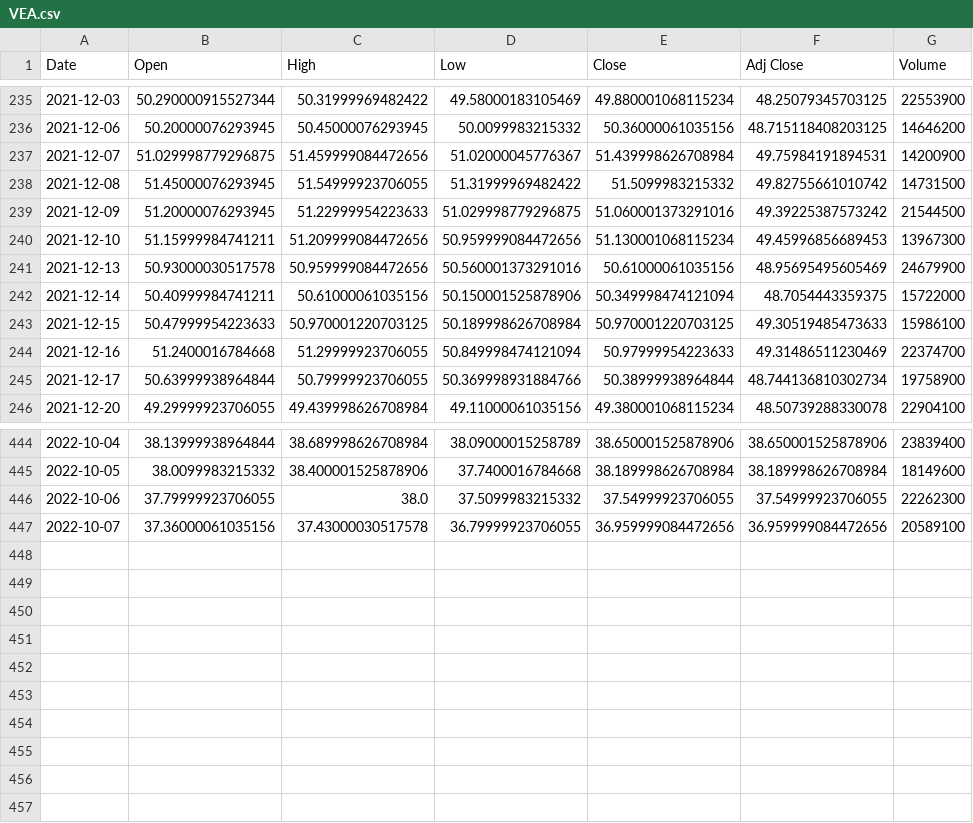
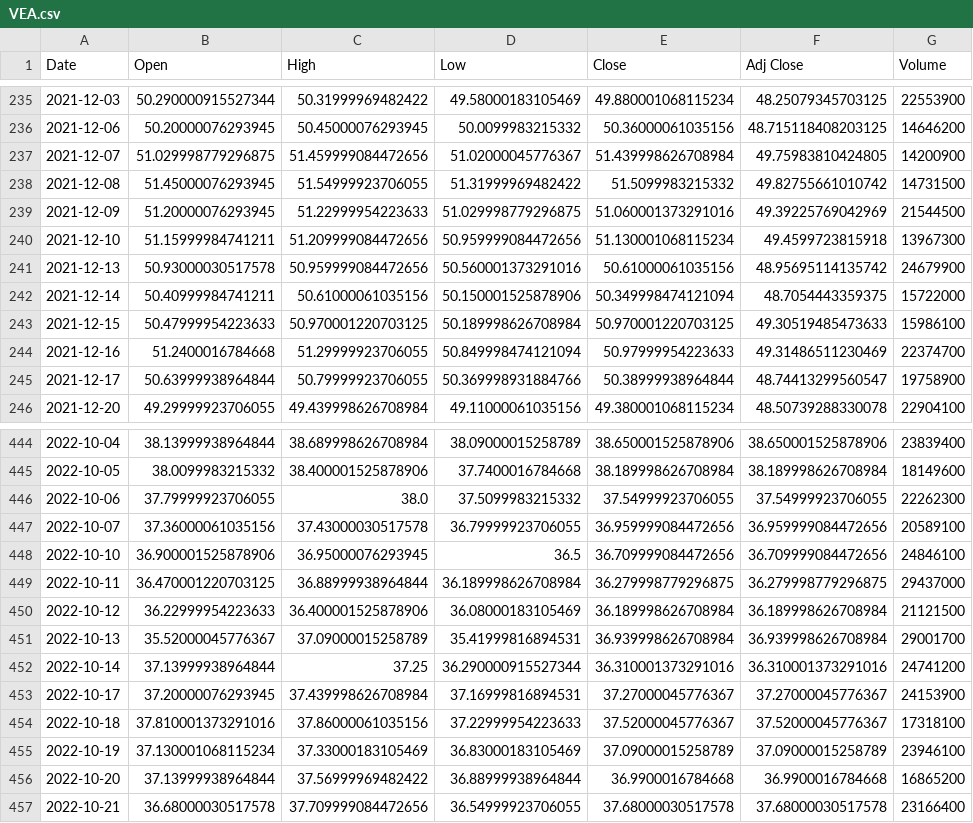
Before and after one commit to lkwoo/QuantTrading, a CSV file: Data/VEA.csv, drawn as a sheet; only a part is shown, gaps mark what is left out; the diff covers the shown part only.

```diff
--- a/Data/VEA.csv
+++ b/Data/VEA.csv
@@ -236,7 +236,7 @@ Date,Open,High,Low,Close,Adj Close,Volume
 2021-12-06,50.20000076293945,50.45000076293945,50.0099983215332,50.36000061035156,48.715118408203125,14646200
-2021-12-07,51.029998779296875,51.459999084472656,51.02000045776367,51.439998626708984,49.75984191894531,14200900
+2021-12-07,51.029998779296875,51.459999084472656,51.02000045776367,51.439998626708984,49.75983810424805,14200900
 2021-12-08,51.45000076293945,51.54999923706055,51.31999969482422,51.5099983215332,49.82755661010742,14731500
-2021-12-09,51.20000076293945,51.22999954223633,51.029998779296875,51.060001373291016,49.39225387573242,21544500
-2021-12-10,51.15999984741211,51.209999084472656,50.959999084472656,51.130001068115234,49.45996856689453,13967300
-2021-12-13,50.93000030517578,50.959999084472656,50.560001373291016,50.61000061035156,48.95695495605469,24679900
+2021-12-09,51.20000076293945,51.22999954223633,51.029998779296875,51.060001373291016,49.39225769042969,21544500
+2021-12-10,51.15999984741211,51.209999084472656,50.959999084472656,51.130001068115234,49.4599723815918,13967300
+2021-12-13,50.93000030517578,50.959999084472656,50.560001373291016,50.61000061035156,48.95695114135742,24679900
 2021-12-14,50.40999984741211,50.61000061035156,50.150001525878906,50.349998474121094,48.7054443359375,15722000
@@ -244,3 +244,3 @@ Date,Open,High,Low,Close,Adj Close,Volume
 2021-12-16,51.2400016784668,51.29999923706055,50.849998474121094,50.97999954223633,49.31486511230469,22374700
-2021-12-17,50.63999938964844,50.79999923706055,50.369998931884766,50.38999938964844,48.744136810302734,19758900
+2021-12-17,50.63999938964844,50.79999923706055,50.369998931884766,50.38999938964844,48.74413299560547,19758900
 2021-12-20,49.29999923706055,49.439998626708984,49.11000061035156,49.380001068115234,48.50739288330078,22904100
@@ -447 +447,11 @@ Date,Open,High,Low,Close,Adj Close,Volume
 2022-10-07,37.36000061035156,37.43000030517578,36.79999923706055,36.959999084472656,36.959999084472656,20589100
+2022-10-10,36.900001525878906,36.95000076293945,36.5,36.709999084472656,36.709999084472656,24846100
+2022-10-11,36.470001220703125,36.88999938964844,36.189998626708984,36.279998779296875,36.279998779296875,29437000
+2022-10-12,36.22999954223633,36.400001525878906,36.08000183105469,36.189998626708984,36.189998626708984,21121500
+2022-10-13,35.52000045776367,37.09000015258789,35.41999816894531,36.939998626708984,36.939998626708984,29001700
+2022-10-14,37.13999938964844,37.25,36.290000915527344,36.310001373291016,36.310001373291016,24741200
+2022-10-17,37.20000076293945,37.439998626708984,37.16999816894531,37.27000045776367,37.27000045776367,24153900
+2022-10-18,37.810001373291016,37.86000061035156,37.22999954223633,37.52000045776367,37.52000045776367,17318100
+2022-10-19,37.130001068115234,37.33000183105469,36.83000183105469,37.09000015258789,37.09000015258789,23946100
+2022-10-20,37.13999938964844,37.56999969482422,36.88999938964844,36.9900016784668,36.9900016784668,16865200
+2022-10-21,36.68000030517578,37.709999084472656,36.54999923706055,37.68000030517578,37.68000030517578,23166400
```
Also changed, not shown: 94 edited cells elsewhere in this file, Data/DBC.csv, Data/LQD.csv, 10 other files.
